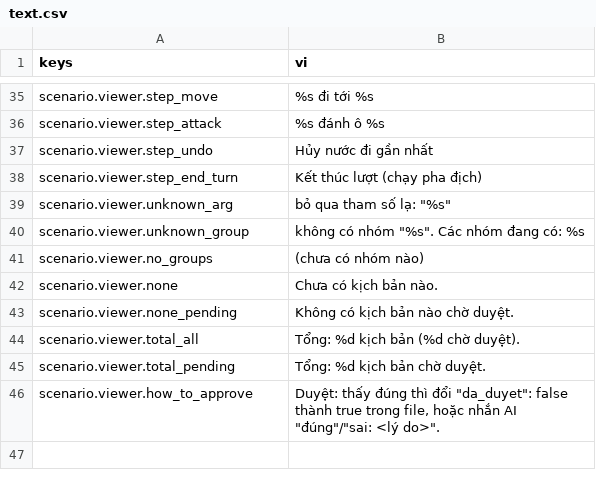
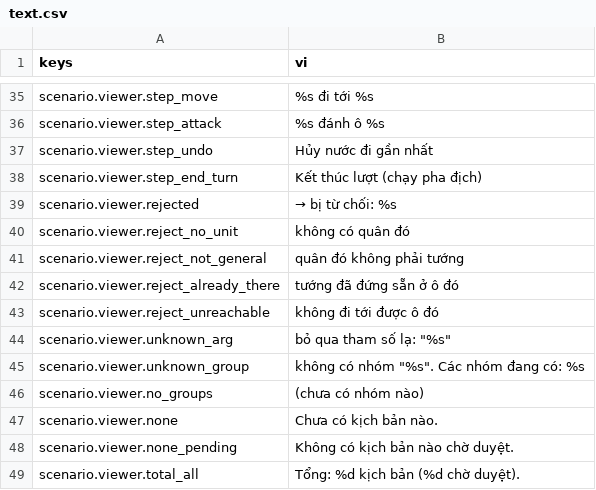
Before and after one commit to tuantrunglc/chong-nguyen-mong, a CSV file: game/i18n/text.csv, drawn as a sheet; only a part is shown, gaps mark what is left out; the shorter side is filled out with more unchanged rows; the diff names each change by its address in the sheet, - before the commit and + after, or states it on an @@ line.

```diff
--- a/game/i18n/text.csv
+++ b/game/i18n/text.csv
+row 39: scenario.viewer.rejected | → bị từ chối: %s
+row 40: scenario.viewer.reject_no_unit | không có quân đó
+row 41: scenario.viewer.reject_not_general | quân đó không phải tướng
+row 42: scenario.viewer.reject_already_there | tướng đã đứng sẵn ở ô đó
+row 43: scenario.viewer.reject_unreachable | không đi tới được ô đó
```
Also changed, not shown: 16 other files.
